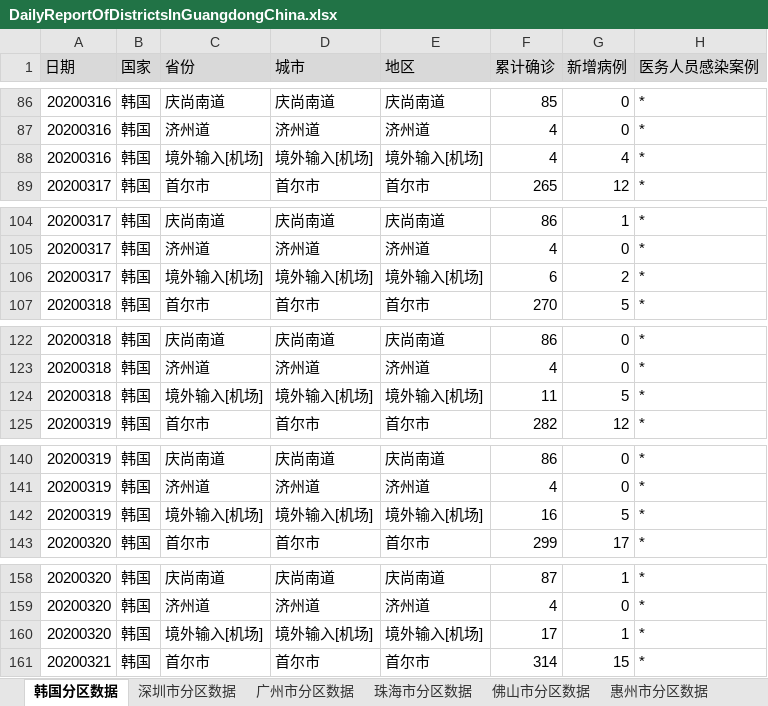
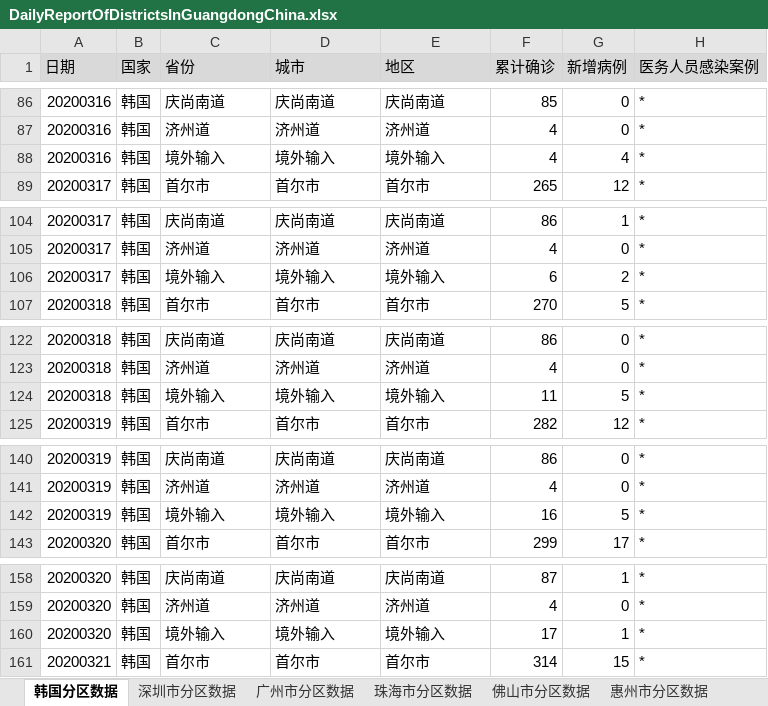
Before and after one commit to Vege1994/COVID-19DataFromWHO, an Excel workbook: DailyReportOfDistrictsInGuangdongChina.xlsx, sheet 韩国分区数据, drawn as a sheet; only a part is shown, gaps mark what is left out; values as stored, in another font and other column widths than the file's, no borders; the diff covers the shown part only; the diff names each change by its address in the sheet, - before the commit and + after, or states it on an @@ line.

```diff
--- a/DailyReportOfDistrictsInGuangdongChina.xlsx (sheet 韩国分区数据)
+++ b/DailyReportOfDistrictsInGuangdongChina.xlsx (sheet 韩国分区数据)
-C88 (省份): 境外输入[机场]
+C88 (省份): 境外输入
-D88 (城市): 境外输入[机场]
+D88 (城市): 境外输入
-E88 (地区): 境外输入[机场]
+E88 (地区): 境外输入
-C106 (省份): 境外输入[机场]
+C106 (省份): 境外输入
-D106 (城市): 境外输入[机场]
+D106 (城市): 境外输入
-E106 (地区): 境外输入[机场]
+E106 (地区): 境外输入
-C124 (省份): 境外输入[机场]
+C124 (省份): 境外输入
-D124 (城市): 境外输入[机场]
+D124 (城市): 境外输入
-E124 (地区): 境外输入[机场]
+E124 (地区): 境外输入
-C142 (省份): 境外输入[机场]
+C142 (省份): 境外输入
-D142 (城市): 境外输入[机场]
+D142 (城市): 境外输入
-E142 (地区): 境外输入[机场]
+E142 (地区): 境外输入
-C160 (省份): 境外输入[机场]
+C160 (省份): 境外输入
-D160 (城市): 境外输入[机场]
+D160 (城市): 境外输入
-E160 (地区): 境外输入[机场]
+E160 (地区): 境外输入
```
Also changed, not shown: 90 added rows and 42 edited cells elsewhere in this sheet, sheet 东莞市分区数据, sheet 中山市分区数据, sheet 深圳市分区数据, sheet 宁波市分区数据, sheet 湛江市分区数据, sheet 南京市分区数据, 12 more sheets, 1 other file.
